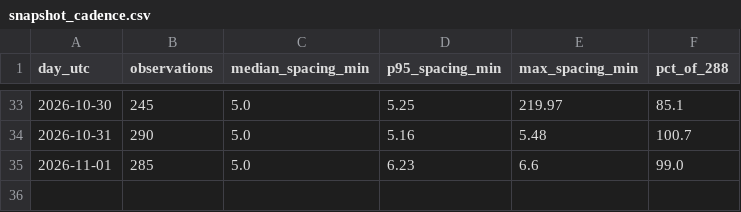
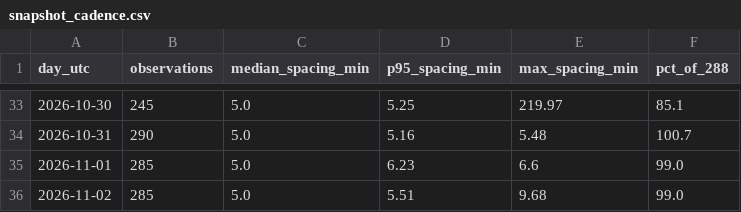
Before and after one commit to amaya507/sitr-panama-archive, a CSV file: data/manifest/snapshot_cadence.csv, drawn as a sheet; only a part is shown, gaps mark what is left out.

```diff
--- a/data/manifest/snapshot_cadence.csv
+++ b/data/manifest/snapshot_cadence.csv
@@ -35 +35,2 @@ day_utc,observations,median_spacing_min,p95_spacing_min,max_spacing_min,pct_of_2
 2026-11-01,285,5.0,6.23,6.6,99.0
+2026-11-02,285,5.0,5.51,9.68,99.0
```
Also changed, not shown: data/manifest/drift_log.csv, data/manifest/endpoint_probes.csv, 22 other files.
